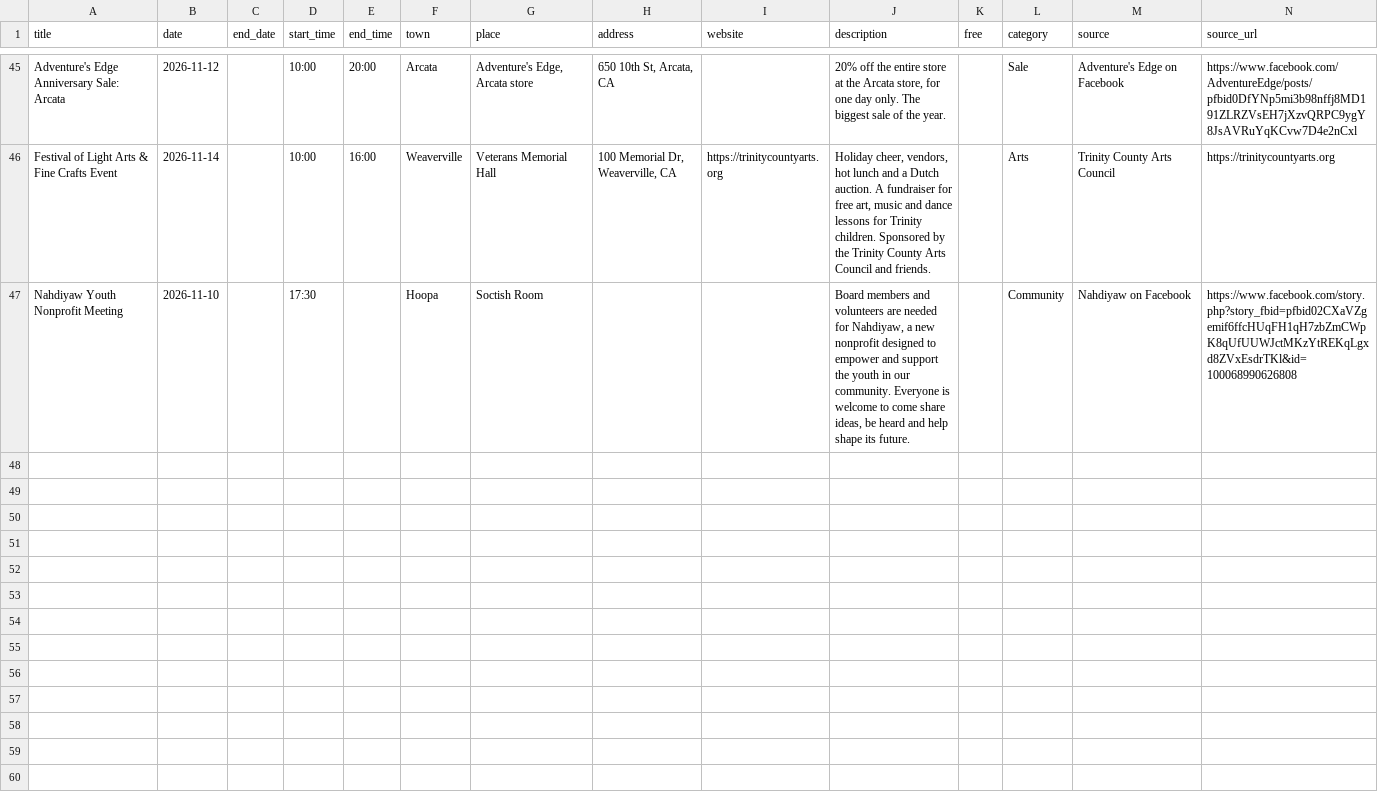
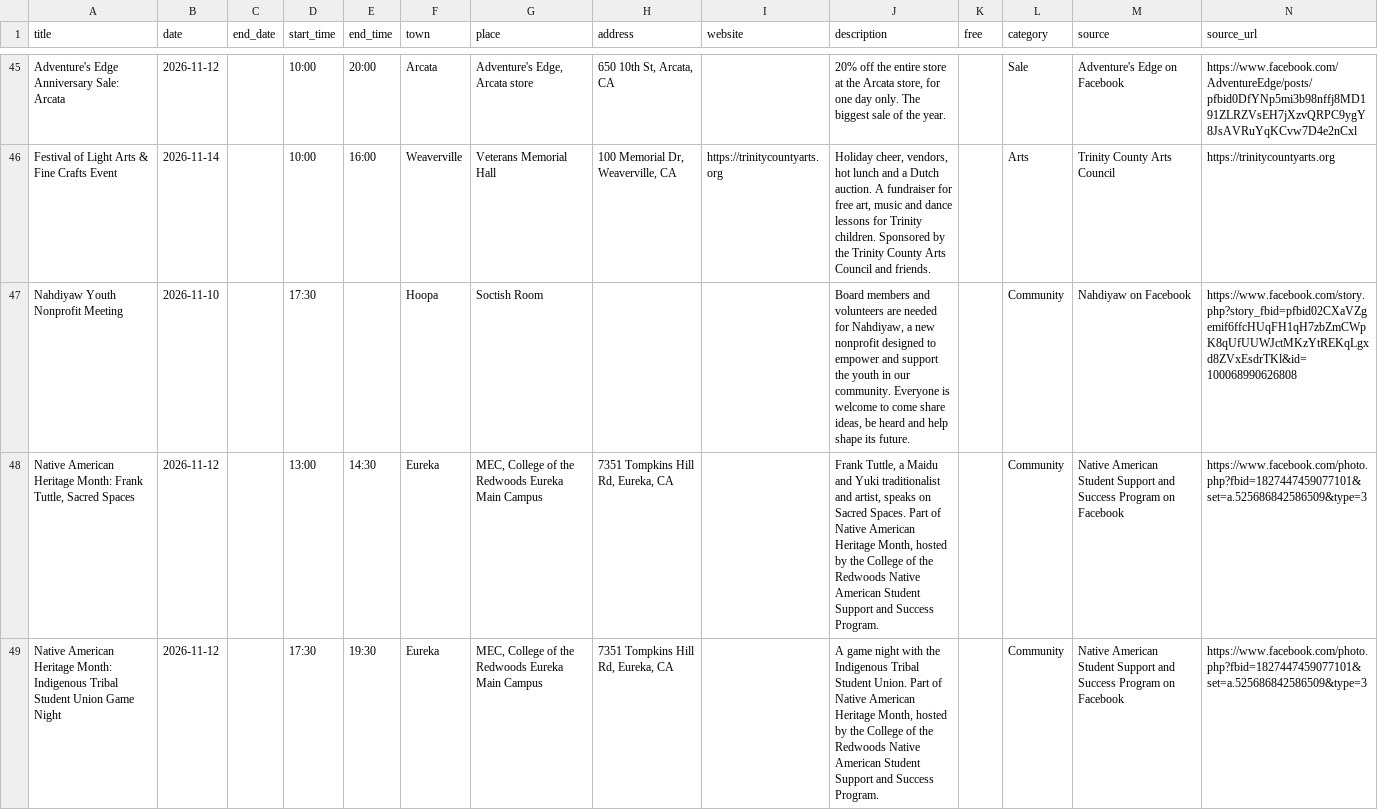
Before and after one commit to sydneyballam/webdesign, a CSV file: calendar/sample-sheet.csv, drawn as a sheet; only a part is shown, gaps mark what is left out; the diff covers the shown part only; the diff names each change by its address in the sheet, - before the commit and + after, or states it on an @@ line.

```diff
--- a/calendar/sample-sheet.csv
+++ b/calendar/sample-sheet.csv
+row 48: Native American Heritage Month: Frank Tuttle, Sacred Spaces | 2026-11-12 |  | 13:00 | 14:30 | Eureka | MEC, College of the Redwoods Eureka Main Campus | 7351 Tompkins Hill Rd, Eureka, CA |  | Frank Tuttle, a Maidu and Yuki traditionalist and artist, speaks on Sacred Spaces. Part of Native American Heritage Month, hosted by the College of the Redwoods Native American Student Support and Success Program. |  | Community | Native American Student Support and Success Program on Facebook | https://www.facebook.com/photo.php?fbid=1827447459077101&set=a.525686842586509&type=3
+row 49: Native American Heritage Month: Indigenous Tribal Student Union Game Night | 2026-11-12 |  | 17:30 | 19:30 | Eureka | MEC, College of the Redwoods Eureka Main Campus | 7351 Tompkins Hill Rd, Eureka, CA |  | A game night with the Indigenous Tribal Student Union. Part of Native American Heritage Month, hosted by the College of the Redwoods Native American Student Support and Success Program. |  | Community | Native American Student Support and Success Program on Facebook | https://www.facebook.com/photo.php?fbid=1827447459077101&set=a.525686842586509&type=3
```
Also changed, not shown: 1 added row elsewhere in this file, 5 other files.
